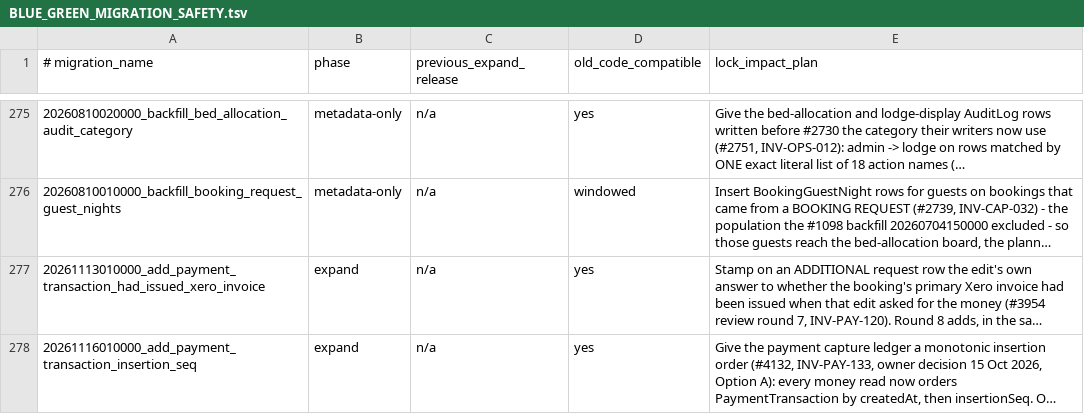
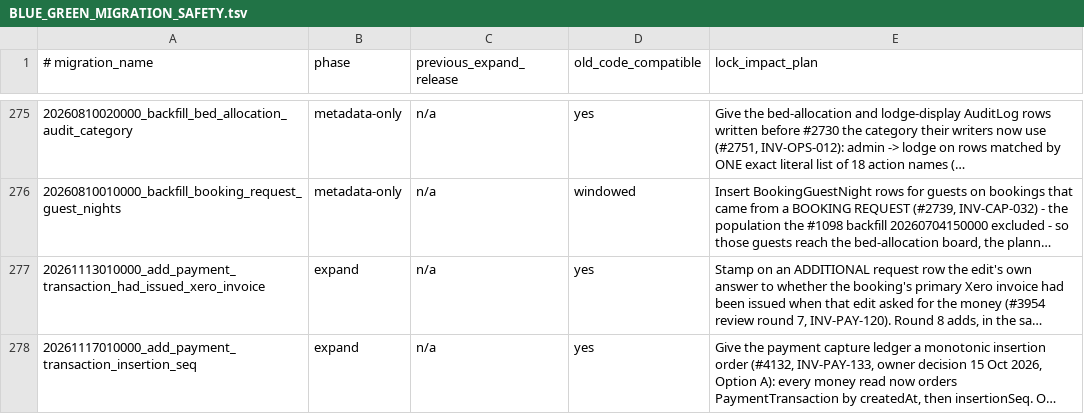
Before and after one commit to hitchcocknz/AlpineClubBookingsNZ, a TSV file: docs/BLUE_GREEN_MIGRATION_SAFETY.tsv, drawn as a sheet; only a part is shown, gaps mark what is left out; long unchanged cells end in …; the diff names each change by its address in the sheet, - before the commit and + after, or states it on an @@ line.

```diff
--- a/docs/BLUE_GREEN_MIGRATION_SAFETY.tsv
+++ b/docs/BLUE_GREEN_MIGRATION_SAFETY.tsv
-A278 (# migration_name): 20261116010000_add_payment_transaction_insertion_seq
+A278 (# migration_name): 20261117010000_add_payment_transaction_insertion_seq
```
Also changed, not shown: 3 other files.
